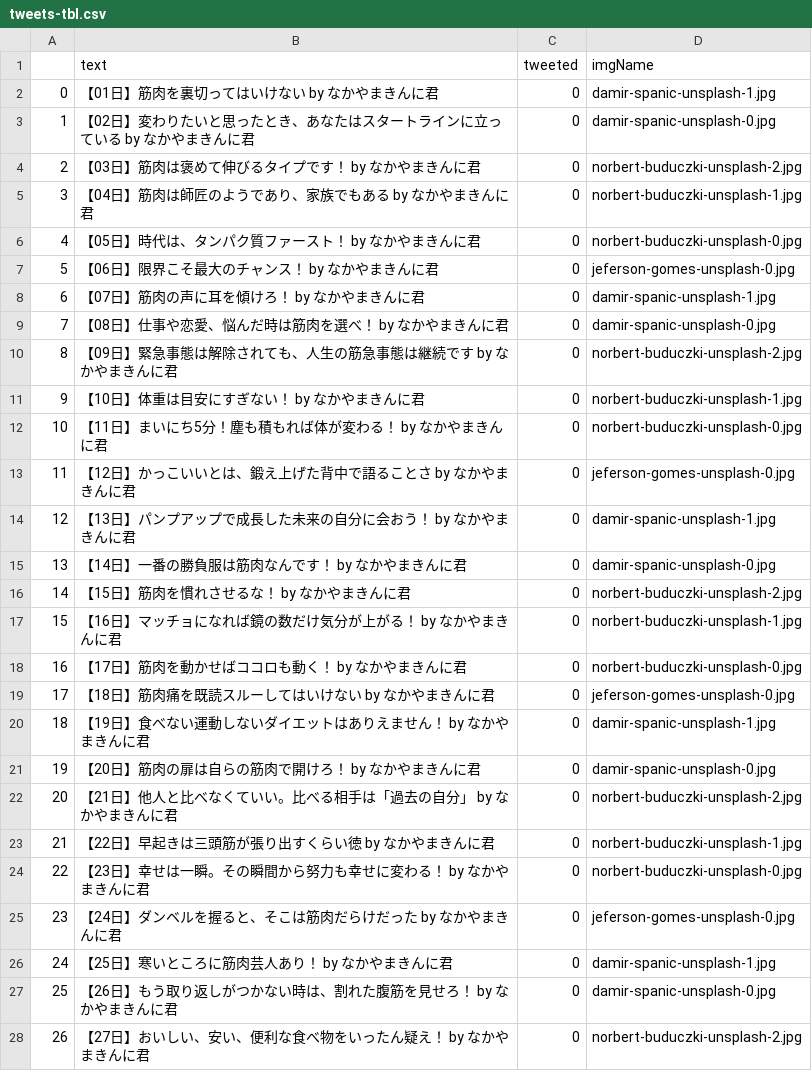
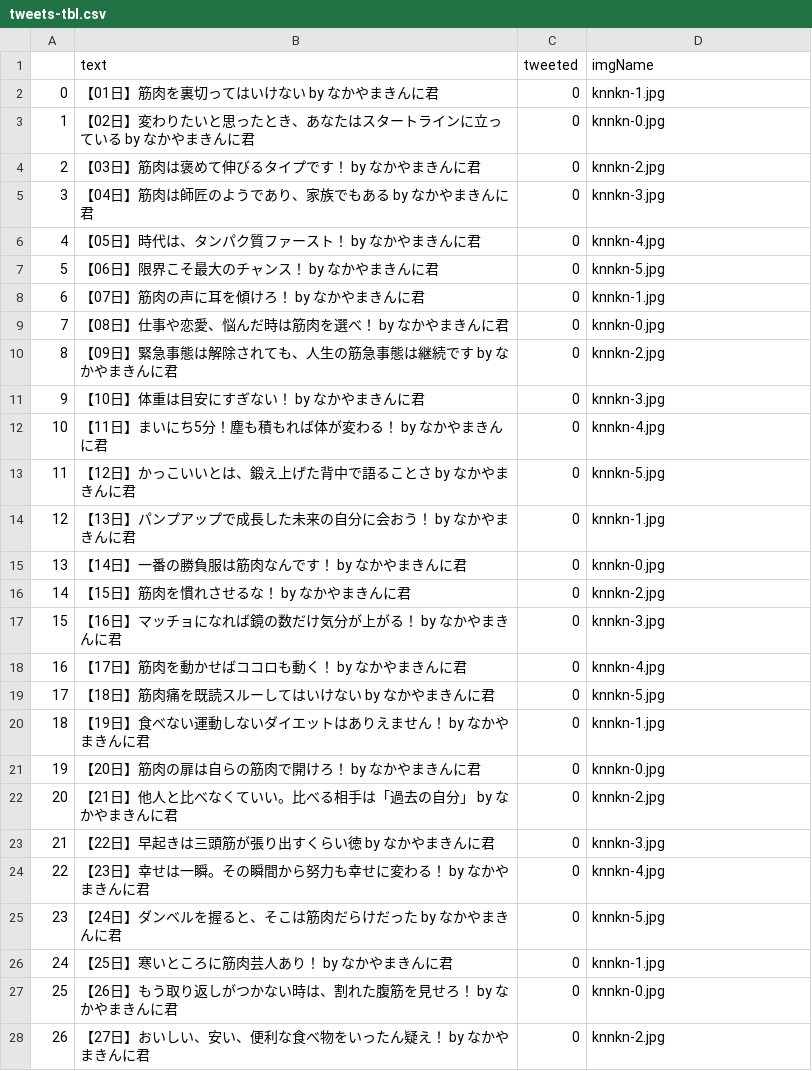
Before and after one commit to sota0121/twitter-bot-cli, a CSV file: tweets-tbl.csv, drawn as a sheet; only a part is shown; the diff covers the shown part only.

```diff
--- a/tweets-tbl.csv
+++ b/tweets-tbl.csv
@@ -1,28 +1,28 @@
 ,text,tweeted,imgName
-0,【01日】筋肉を裏切ってはいけない by なかやまきんに君,0,damir-spanic-unsplash-1.jpg
-1,【02日】変わりたいと思ったとき、あなたはスタートラインに立っている by なかやまきんに君,0,damir-spanic-unsplash-0.jpg
-2,【03日】筋肉は褒めて伸びるタイプです！ by なかやまきんに君,0,norbert-buduczki-unsplash-2.jpg
-3,【04日】筋肉は師匠のようであり、家族でもある by なかやまきんに君,0,norbert-buduczki-unsplash-1.jpg
-4,【05日】時代は、タンパク質ファースト！ by なかやまきんに君,0,norbert-buduczki-unsplash-0.jpg
-5,【06日】限界こそ最大のチャンス！ by なかやまきんに君,0,jeferson-gomes-unsplash-0.jpg
-6,【07日】筋肉の声に耳を傾けろ！ by なかやまきんに君,0,damir-spanic-unsplash-1.jpg
-7,【08日】仕事や恋愛、悩んだ時は筋肉を選べ！ by なかやまきんに君,0,damir-spanic-unsplash-0.jpg
-8,【09日】緊急事態は解除されても、人生の筋急事態は継続です by なかやまきんに君,0,norbert-buduczki-unsplash-2.jpg
-9,【10日】体重は目安にすぎない！ by なかやまきんに君,0,norbert-buduczki-unsplash-1.jpg
-10,【11日】まいにち5分！塵も積もれば体が変わる！ by なかやまきんに君,0,norbert-buduczki-unsplash-0.jpg
-11,【12日】かっこいいとは、鍛え上げた背中で語ることさ by なかやまきんに君,0,jeferson-gomes-unsplash-0.jpg
-12,【13日】パンプアップで成長した未来の自分に会おう！ by なかやまきんに君,0,damir-spanic-unsplash-1.jpg
-13,【14日】一番の勝負服は筋肉なんです！ by なかやまきんに君,0,damir-spanic-unsplash-0.jpg
-14,【15日】筋肉を慣れさせるな！ by なかやまきんに君,0,norbert-buduczki-unsplash-2.jpg
-15,【16日】マッチョになれば鏡の数だけ気分が上がる！ by なかやまきんに君,0,norbert-buduczki-unsplash-1.jpg
-16,【17日】筋肉を動かせばココロも動く！ by なかやまきんに君,0,norbert-buduczki-unsplash-0.jpg
-17,【18日】筋肉痛を既読スルーしてはいけない by なかやまきんに君,0,jeferson-gomes-unsplash-0.jpg
-18,【19日】食べない運動しないダイエットはありえません！ by なかやまきんに君,0,damir-spanic-unsplash-1.jpg
-19,【20日】筋肉の扉は自らの筋肉で開けろ！ by なかやまきんに君,0,damir-spanic-unsplash-0.jpg
-20,【21日】他人と比べなくていい。比べる相手は「過去の自分」 by なかやまきんに君,0,norbert-buduczki-unsplash-2.jpg
-21,【22日】早起きは三頭筋が張り出すくらい徳 by なかやまきんに君,0,norbert-buduczki-unsplash-1.jpg
-22,【23日】幸せは一瞬。その瞬間から努力も幸せに変わる！ by なかやまきんに君,0,norbert-buduczki-unsplash-0.jpg
-23,【24日】ダンベルを握ると、そこは筋肉だらけだった by なかやまきんに君,0,jeferson-gomes-unsplash-0.jpg
-24,【25日】寒いところに筋肉芸人あり！ by なかやまきんに君,0,damir-spanic-unsplash-1.jpg
-25,【26日】もう取り返しがつかない時は、割れた腹筋を見せろ！ by なかやまきんに君,0,damir-spanic-unsplash-0.jpg
-26,【27日】おいしい、安い、便利な食べ物をいったん疑え！ by なかやまきんに君,0,norbert-buduczki-unsplash-2.jpg
+0,【01日】筋肉を裏切ってはいけない by なかやまきんに君,0,knnkn-1.jpg
+1,【02日】変わりたいと思ったとき、あなたはスタートラインに立っている by なかやまきんに君,0,knnkn-0.jpg
+2,【03日】筋肉は褒めて伸びるタイプです！ by なかやまきんに君,0,knnkn-2.jpg
+3,【04日】筋肉は師匠のようであり、家族でもある by なかやまきんに君,0,knnkn-3.jpg
+4,【05日】時代は、タンパク質ファースト！ by なかやまきんに君,0,knnkn-4.jpg
+5,【06日】限界こそ最大のチャンス！ by なかやまきんに君,0,knnkn-5.jpg
+6,【07日】筋肉の声に耳を傾けろ！ by なかやまきんに君,0,knnkn-1.jpg
+7,【08日】仕事や恋愛、悩んだ時は筋肉を選べ！ by なかやまきんに君,0,knnkn-0.jpg
+8,【09日】緊急事態は解除されても、人生の筋急事態は継続です by なかやまきんに君,0,knnkn-2.jpg
+9,【10日】体重は目安にすぎない！ by なかやまきんに君,0,knnkn-3.jpg
+10,【11日】まいにち5分！塵も積もれば体が変わる！ by なかやまきんに君,0,knnkn-4.jpg
+11,【12日】かっこいいとは、鍛え上げた背中で語ることさ by なかやまきんに君,0,knnkn-5.jpg
+12,【13日】パンプアップで成長した未来の自分に会おう！ by なかやまきんに君,0,knnkn-1.jpg
+13,【14日】一番の勝負服は筋肉なんです！ by なかやまきんに君,0,knnkn-0.jpg
+14,【15日】筋肉を慣れさせるな！ by なかやまきんに君,0,knnkn-2.jpg
+15,【16日】マッチョになれば鏡の数だけ気分が上がる！ by なかやまきんに君,0,knnkn-3.jpg
+16,【17日】筋肉を動かせばココロも動く！ by なかやまきんに君,0,knnkn-4.jpg
+17,【18日】筋肉痛を既読スルーしてはいけない by なかやまきんに君,0,knnkn-5.jpg
+18,【19日】食べない運動しないダイエットはありえません！ by なかやまきんに君,0,knnkn-1.jpg
+19,【20日】筋肉の扉は自らの筋肉で開けろ！ by なかやまきんに君,0,knnkn-0.jpg
+20,【21日】他人と比べなくていい。比べる相手は「過去の自分」 by なかやまきんに君,0,knnkn-2.jpg
+21,【22日】早起きは三頭筋が張り出すくらい徳 by なかやまきんに君,0,knnkn-3.jpg
+22,【23日】幸せは一瞬。その瞬間から努力も幸せに変わる！ by なかやまきんに君,0,knnkn-4.jpg
+23,【24日】ダンベルを握ると、そこは筋肉だらけだった by なかやまきんに君,0,knnkn-5.jpg
+24,【25日】寒いところに筋肉芸人あり！ by なかやまきんに君,0,knnkn-1.jpg
+25,【26日】もう取り返しがつかない時は、割れた腹筋を見せろ！ by なかやまきんに君,0,knnkn-0.jpg
+26,【27日】おいしい、安い、便利な食べ物をいったん疑え！ by なかやまきんに君,0,knnkn-2.jpg
```
Also changed, not shown: 4 edited cells elsewhere in this file, 12 other files.
